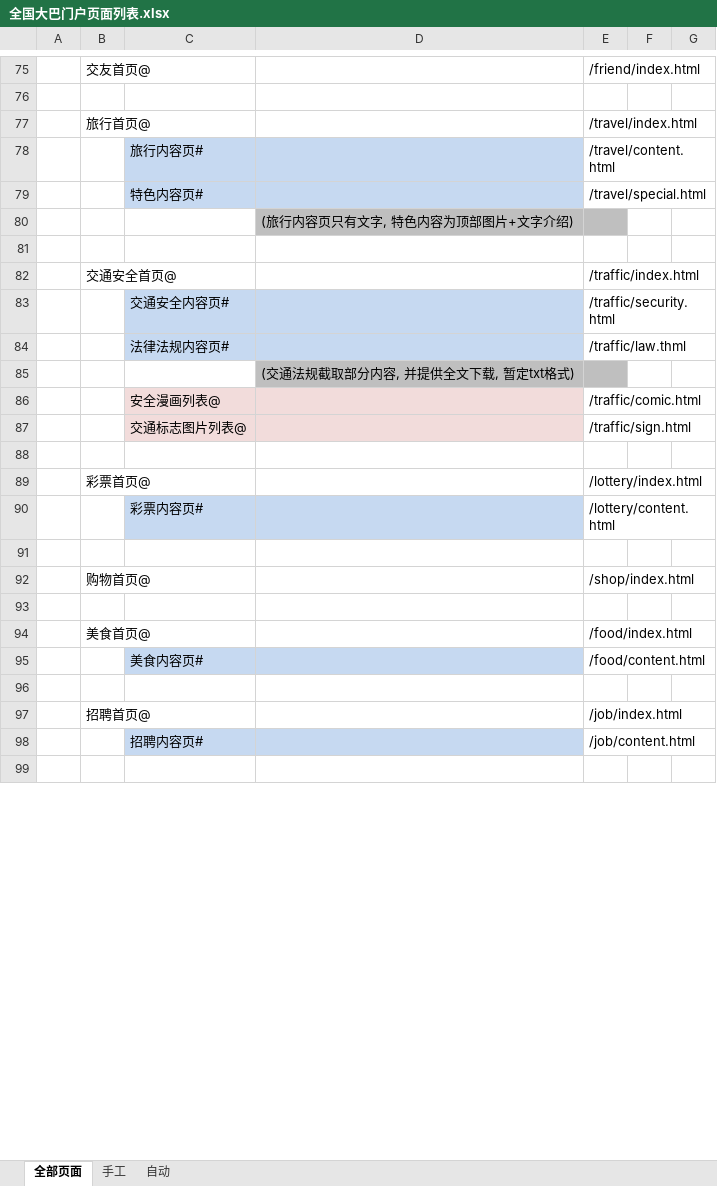
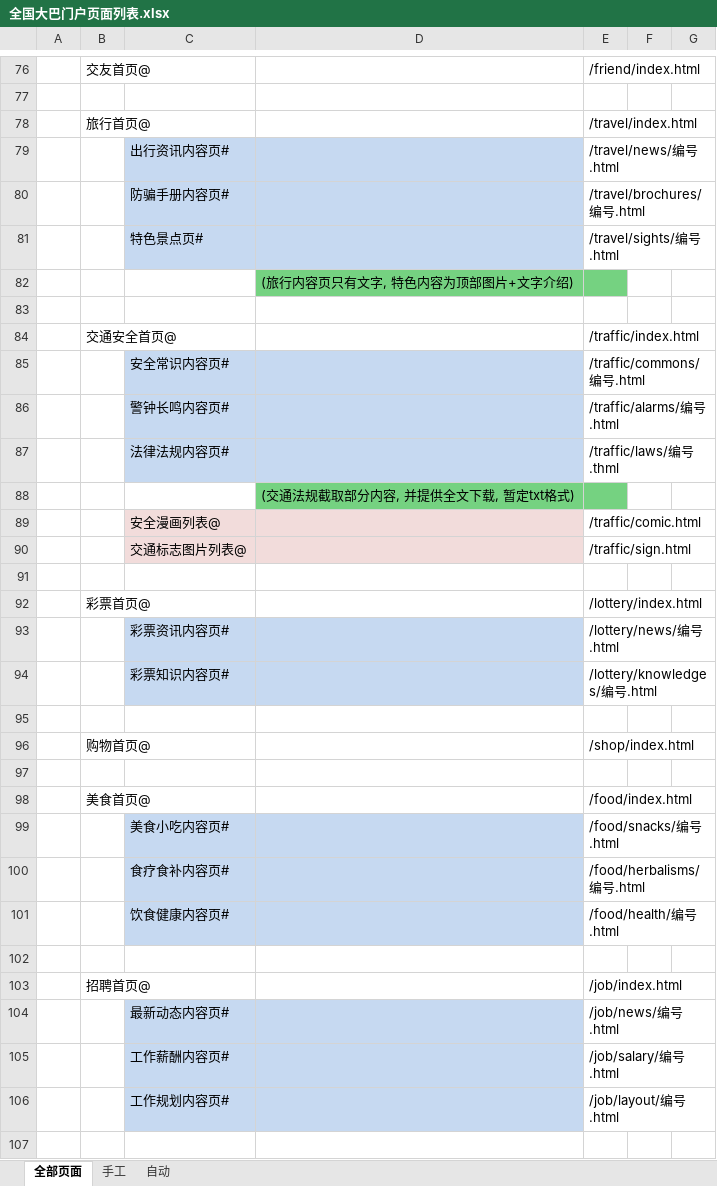
Before and after one commit to windie7/Traffic, an Excel workbook: apn/doc/全国大巴门户页面列表.xlsx, sheet 全部页面, drawn as a sheet; only a part is shown, gaps mark what is left out; values as stored, in another font and other column widths than the file's, no borders; removed rows and columns are numbered as before the commit, all else as after; the diff covers the shown part only; the diff names each change by its address in the sheet, - before the commit and + after, or states it on an @@ line.

```diff
--- a/apn/doc/全国大巴门户页面列表.xlsx (sheet 全部页面)
+++ b/apn/doc/全国大巴门户页面列表.xlsx (sheet 全部页面)
-row 78:  |  | 旅行内容页# |  | /travel/content.html
-row 79:  |  | 特色内容页# |  | /travel/special.html
+row 79:  |  | 出行资讯内容页# |  | /travel/news/编号.html
+row 80:  |  | 防骗手册内容页# |  | /travel/brochures/编号.html
+row 81:  |  | 特色景点页# |  | /travel/sights/编号.html
-D82:E82 fill: #BFBFBF
+D82:E82 fill: #75D281
-row 83:  |  | 交通安全内容页# |  | /traffic/security.html
+row 85:  |  | 安全常识内容页# |  | /traffic/commons/编号.html
+row 86:  |  | 警钟长鸣内容页# |  | /traffic/alarms/编号.html
-E87: /traffic/law.thml
+E87: /traffic/laws/编号.thml
-D88:E88 fill: #BFBFBF
+D88:E88 fill: #75D281
-row 90:  |  | 彩票内容页# |  | /lottery/content.html
+row 93:  |  | 彩票资讯内容页# |  | /lottery/news/编号.html
+row 94:  |  | 彩票知识内容页# |  | /lottery/knowledges/编号.html
-row 95:  |  | 美食内容页# |  | /food/content.html
+row 99:  |  | 美食小吃内容页# |  | /food/snacks/编号.html
+row 100:  |  | 食疗食补内容页# |  | /food/herbalisms/编号.html
+row 101:  |  | 饮食健康内容页# |  | /food/health/编号.html
-row 98:  |  | 招聘内容页# |  | /job/content.html
+row 104:  |  | 最新动态内容页# |  | /job/news/编号.html
+row 105:  |  | 工作薪酬内容页# |  | /job/salary/编号.html
+row 106:  |  | 工作规划内容页# |  | /job/layout/编号.html
```
Also changed, not shown: 11 added rows, 5 removed rows, 14 edited cells and cell formats elsewhere in this sheet, sheet 自动, sheet 手工, formulas that keep their value, 27 other files.
